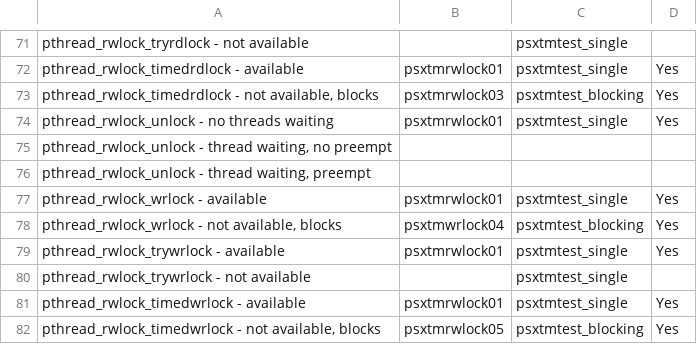
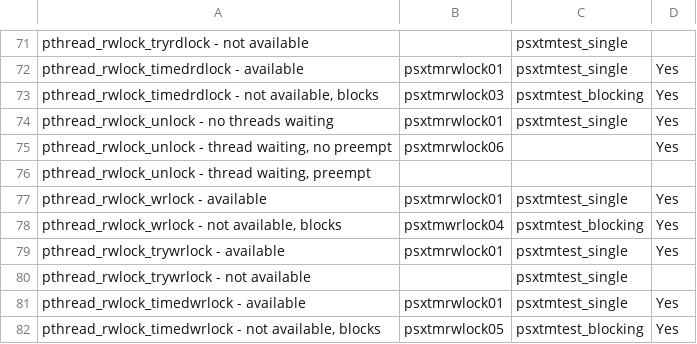
Before and after one commit to RTEMS/rtems, a CSV file: testsuites/psxtmtests/psxtmtests_plan.csv, drawn as a sheet; only a part is shown, gaps mark what is left out.

Commit message:
2011-08-04	Ricardo Aguirre <el.mastin@ymail.com>
	PR 1887/tests
	* Makefile.am, configure.ac, psxtmtests_plan.csv: Add benchmark of
	pthread_rwlock_unlock - thread waiting, no preempt.
	* psxtmrwlock06/.cvsignore, psxtmrwlock06/Makefile.am,
	psxtmrwlock06/init.c, psxtmrwlock06/psxtmrwlock06.doc: New files.

```diff
--- a/testsuites/psxtmtests/psxtmtests_plan.csv
+++ b/testsuites/psxtmtests/psxtmtests_plan.csv
@@ -74,3 +74,3 @@
 "pthread_rwlock_unlock - no threads waiting","psxtmrwlock01","psxtmtest_single","Yes"
-"pthread_rwlock_unlock - thread waiting, no preempt",,,
+"pthread_rwlock_unlock - thread waiting, no preempt","psxtmrwlock06",,"Yes"
 "pthread_rwlock_unlock - thread waiting, preempt",,,
```
Also changed, not shown: 7 other files.
